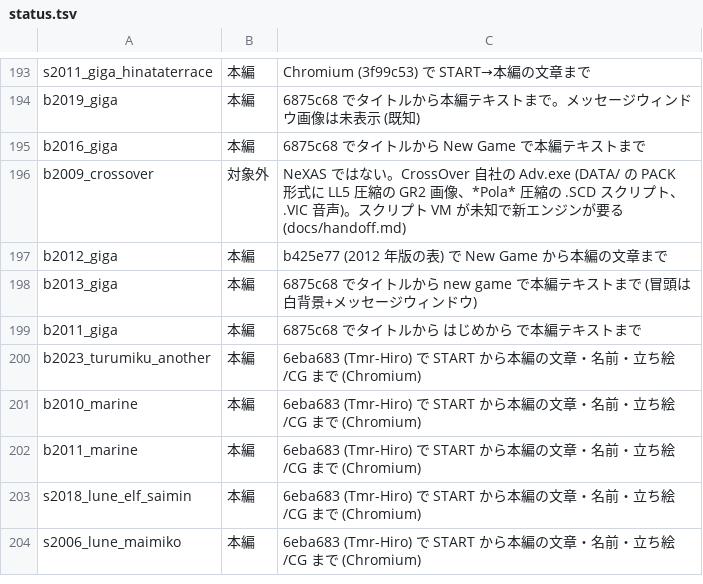
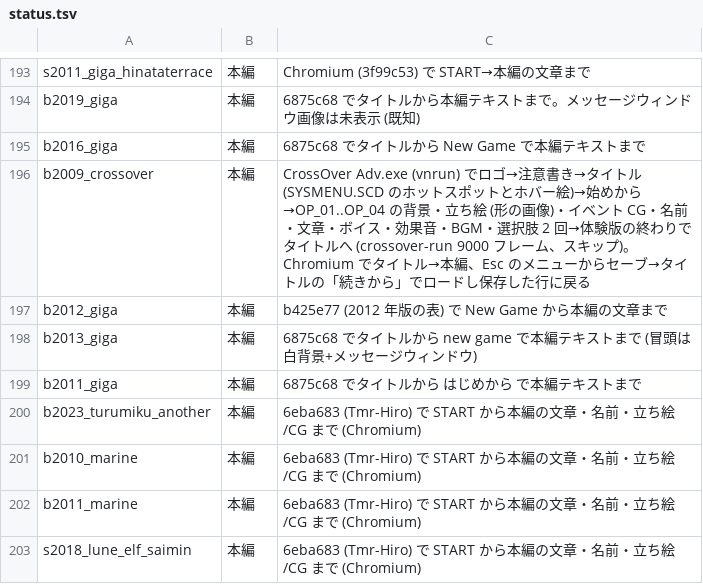
Before and after one commit to a-kaibu/vnrun, a TSV file: tools/verify/status.tsv, drawn as a sheet; only a part is shown, gaps mark what is left out; the shorter side is filled out with more unchanged rows.

```diff
--- a/tools/verify/status.tsv
+++ b/tools/verify/status.tsv
@@ -195,3 +195,3 @@ b2019_giga	本編	6875c68 でタイトルから本編テキストまで。メッ
 b2016_giga	本編	6875c68 でタイトルから New Game で本編テキストまで
-b2009_crossover	対象外	NeXAS ではない。CrossOver 自社の Adv.exe (DATA/ の PACK 形式に LL5 圧縮の GR2 画像、*Pola* 圧縮の .SCD スクリプト、.VIC 音声)。スクリプト VM が未知で新エンジンが要る (docs/handoff.md)
+b2009_crossover	本編	CrossOver Adv.exe (vnrun) でロゴ→注意書き→タイトル (SYSMENU.SCD のホットスポットとホバー絵)→始めから→OP_01..OP_04 の背景・立ち絵 (形の画像)・イベント CG・名前・文章・ボイス・効果音・BGM・選択肢 2 回→体験版の終わりでタイトルへ (crossover-run 9000 フレーム、スキップ)。Chromium でタイトル→本編、Esc のメニューからセーブ→タイトルの「続きから」でロードし保存した行に戻る
 b2012_giga	本編	b425e77 (2012 年版の表) で New Game から本編の文章まで
```
Also changed, not shown: tools/verify/targets.tsv, 19 other files.
